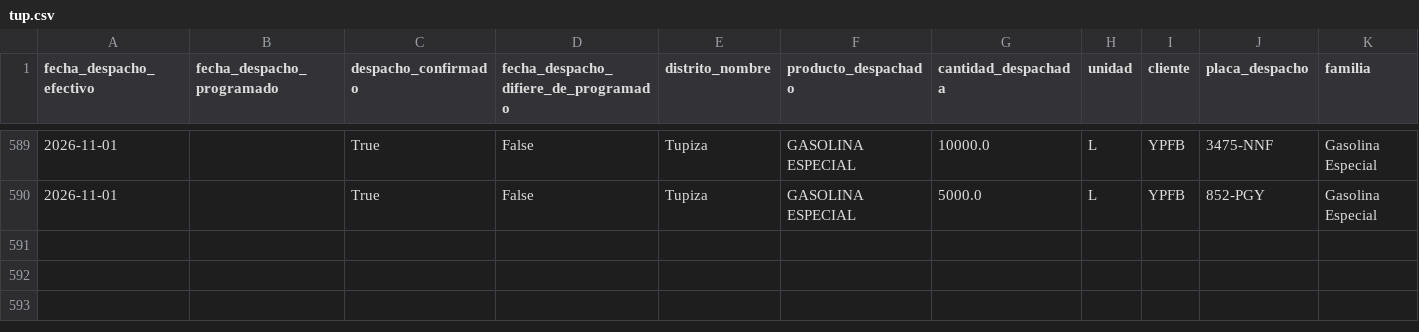
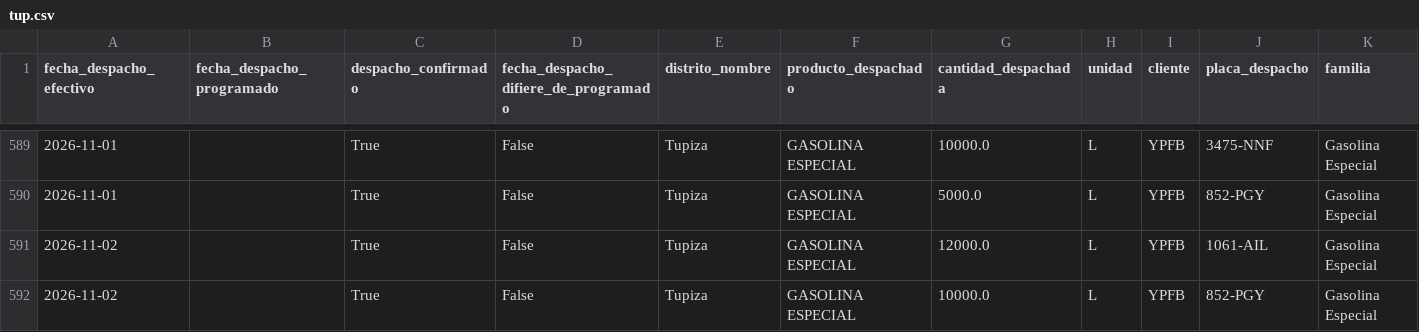
Before and after one commit to mauforonda/data-triage, a CSV file: hidrocarburos/abastecimiento/data/despachos/tup.csv, drawn as a sheet; only a part is shown, gaps mark what is left out; rows hold the shown columns only; the diff names each change by its address in the sheet, - before the commit and + after, or states it on an @@ line.

```diff
--- a/hidrocarburos/abastecimiento/data/despachos/tup.csv
+++ b/hidrocarburos/abastecimiento/data/despachos/tup.csv
+row 591: 2026-11-02 |  | True | False | Tupiza | GASOLINA ESPECIAL | 12000.0 | L | YPFB | 1061-AIL | Gasolina Especial
+row 592: 2026-11-02 |  | True | False | Tupiza | GASOLINA ESPECIAL | 10000.0 | L | YPFB | 852-PGY | Gasolina Especial
```
Also changed, not shown: hidrocarburos/abastecimiento/data/despachos/oru.csv, hidrocarburos/abastecimiento/data/despachos/pvr.csv, 12 other files.
